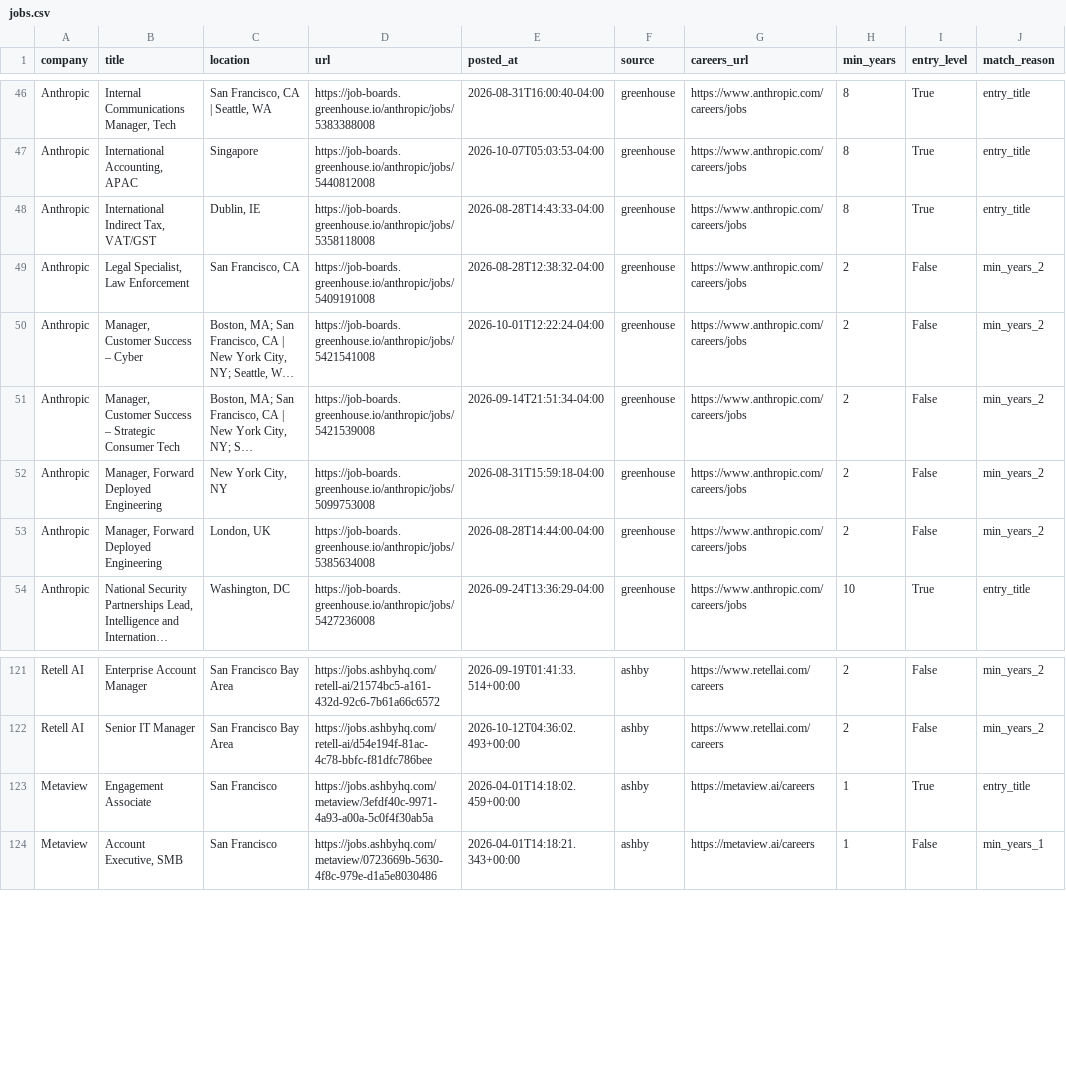
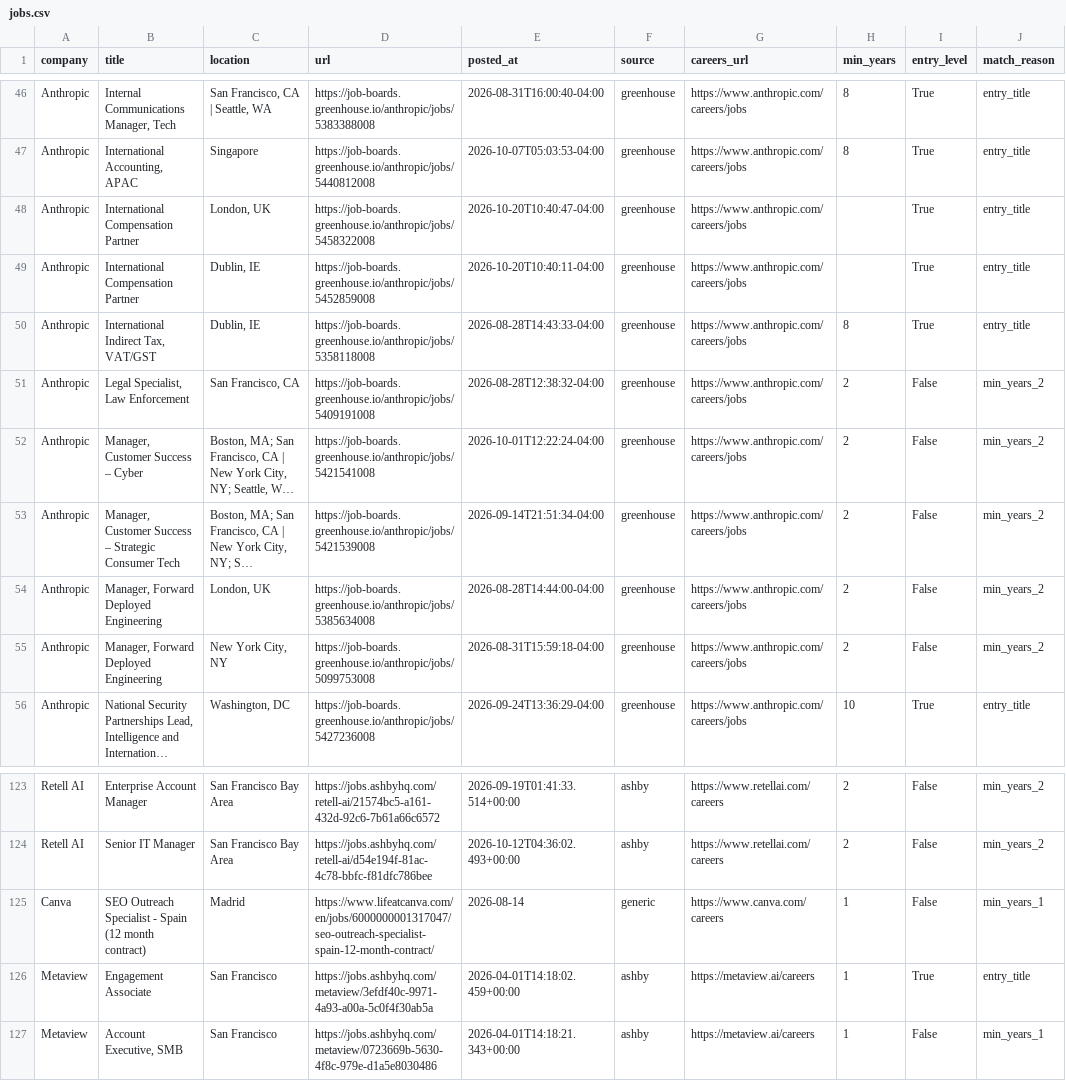
Before and after one commit to zachrosenblum/AI-Job-Board, a CSV file: New project/output/jobs.csv, drawn as a sheet; only a part is shown, gaps mark what is left out; long unchanged cells end in …; the diff names each change by its address in the sheet, - before the commit and + after, or states it on an @@ line.

```diff
--- a/New project/output/jobs.csv
+++ b/New project/output/jobs.csv
+row 48: Anthropic | International Compensation Partner | London, UK | https://job-boards.greenhouse.io/anthropic/jobs/5458322008 | 2026-10-20T10:40:47-04:00 | greenhouse | https://www.anthropic.com/careers/jobs |  | True | entry_title
+row 49: Anthropic | International Compensation Partner | Dublin, IE | https://job-boards.greenhouse.io/anthropic/jobs/5452859008 | 2026-10-20T10:40:11-04:00 | greenhouse | https://www.anthropic.com/careers/jobs |  | True | entry_title
@@ row 53 moved to row 54: Anthropic @@
+row 125: Canva | SEO Outreach Specialist - Spain (12 month contract) | Madrid | https://www.lifeatcanva.com/en/jobs/6000000001317047/seo-outreach-specialist-spain-12-month-contract/ | 2026-08-14 | generic | https://www.canva.com/careers | 1 | False | min_years_1
```
Also changed, not shown: 2 other files.
